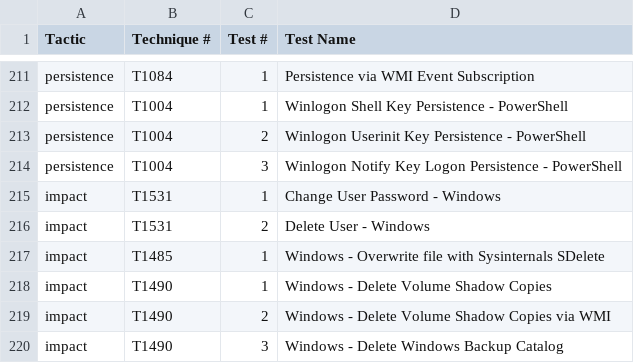
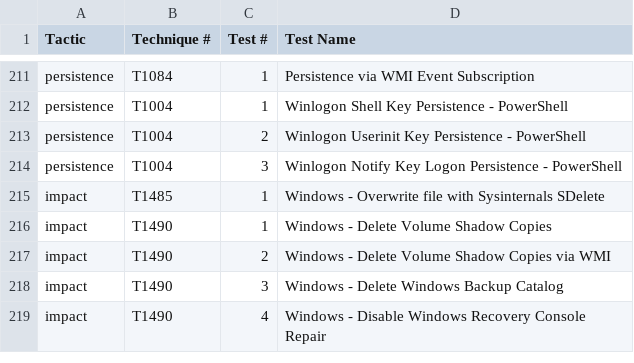
Before and after one commit to dlamspl/splunk_attack_range_reporting, a CSV file: lookups/windows-atomic-red-tests.csv, drawn as a sheet; only a part is shown, gaps mark what is left out; the shorter side is filled out with more unchanged rows; the diff names each change by its address in the sheet, - before the commit and + after, or states it on an @@ line.

Commit message:
Temporary workaround , removed T1531 as SSE does not know it

```diff
--- a/lookups/windows-atomic-red-tests.csv
+++ b/lookups/windows-atomic-red-tests.csv
-row 215: impact | T1531 | 1 | Change User Password - Windows
-row 216: impact | T1531 | 2 | Delete User - Windows
```
